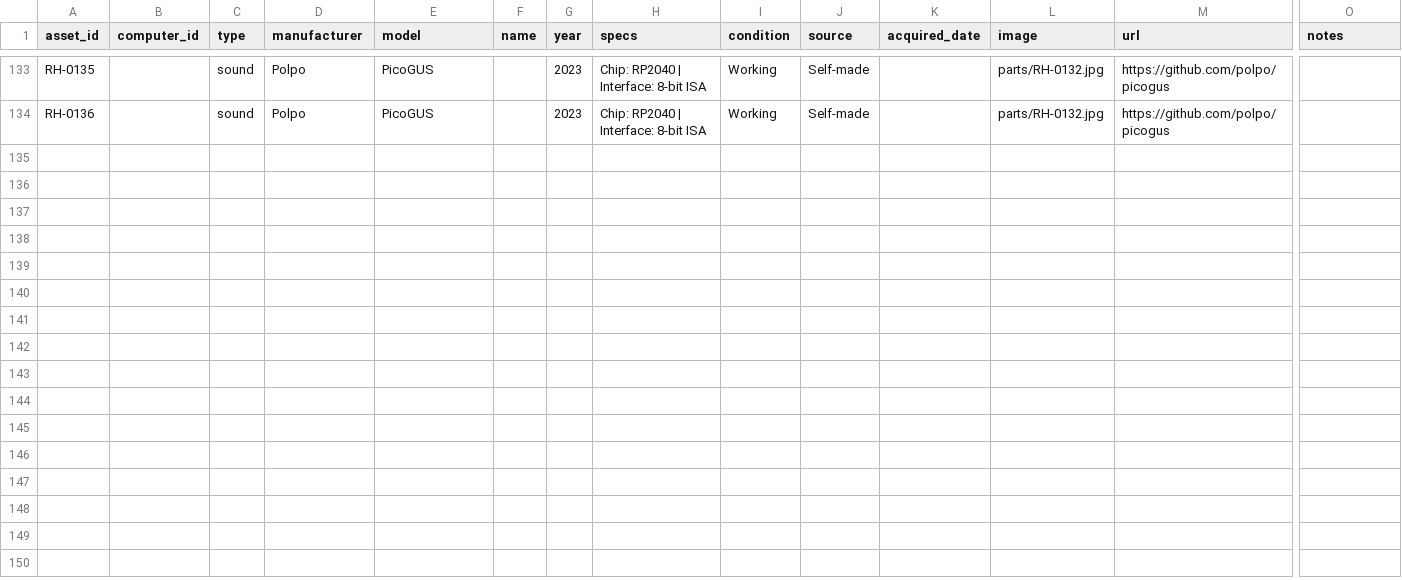
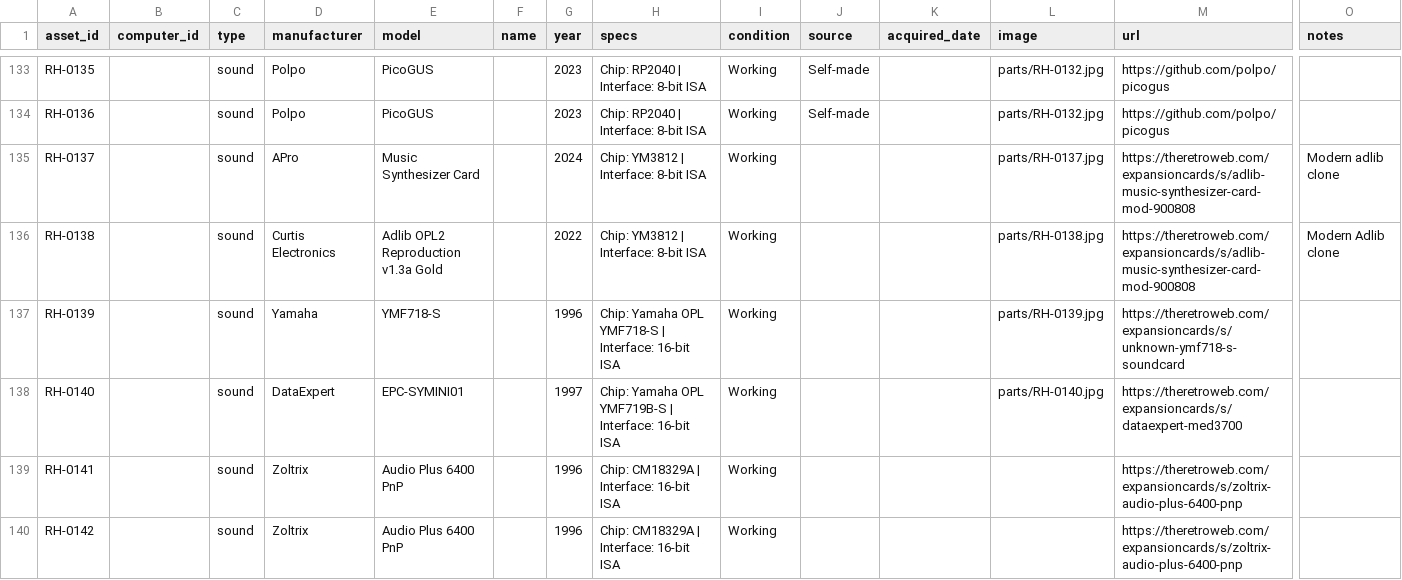
Before and after one commit to hmerrett/retro-hardware-database, a CSV file: data/parts.csv, drawn as a sheet; only a part is shown, gaps mark what is left out; rows hold the shown columns only; the diff names each change by its address in the sheet, - before the commit and + after, or states it on an @@ line.

```diff
--- a/data/parts.csv
+++ b/data/parts.csv
+row 135: RH-0137 |  | sound | APro | Music Synthesizer Card |  | 2024 | Chip: YM3812 | Interface: 8-bit ISA | Working |  |  | parts/RH-0137.jpg | https://theretroweb.com/expansioncards/s/adlib-music-synthesizer-card-mod-900808 | Modern adlib clone
+row 136: RH-0138 |  | sound | Curtis Electronics | Adlib OPL2 Reproduction v1.3a Gold |  | 2022 | Chip: YM3812 | Interface: 8-bit ISA | Working |  |  | parts/RH-0138.jpg | https://theretroweb.com/expansioncards/s/adlib-music-synthesizer-card-mod-900808 | Modern Adlib clone
+row 137: RH-0139 |  | sound | Yamaha | YMF718-S |  | 1996 | Chip: Yamaha OPL YMF718-S | Interface: 16-bit ISA | Working |  |  | parts/RH-0139.jpg | https://theretroweb.com/expansioncards/s/unknown-ymf718-s-soundcard
+row 138: RH-0140 |  | sound | DataExpert | EPC-SYMINI01 |  | 1997 | Chip: Yamaha OPL YMF719B-S | Interface: 16-bit ISA | Working |  |  | parts/RH-0140.jpg | https://theretroweb.com/expansioncards/s/dataexpert-med3700
+row 139: RH-0141 |  | sound | Zoltrix | Audio Plus 6400 PnP |  | 1996 | Chip: CM18329A | Interface: 16-bit ISA | Working |  |  |  | https://theretroweb.com/expansioncards/s/zoltrix-audio-plus-6400-pnp
+row 140: RH-0142 |  | sound | Zoltrix | Audio Plus 6400 PnP |  | 1996 | Chip: CM18329A | Interface: 16-bit ISA | Working |  |  |  | https://theretroweb.com/expansioncards/s/zoltrix-audio-plus-6400-pnp
```
Also changed, not shown: 4 other files.
